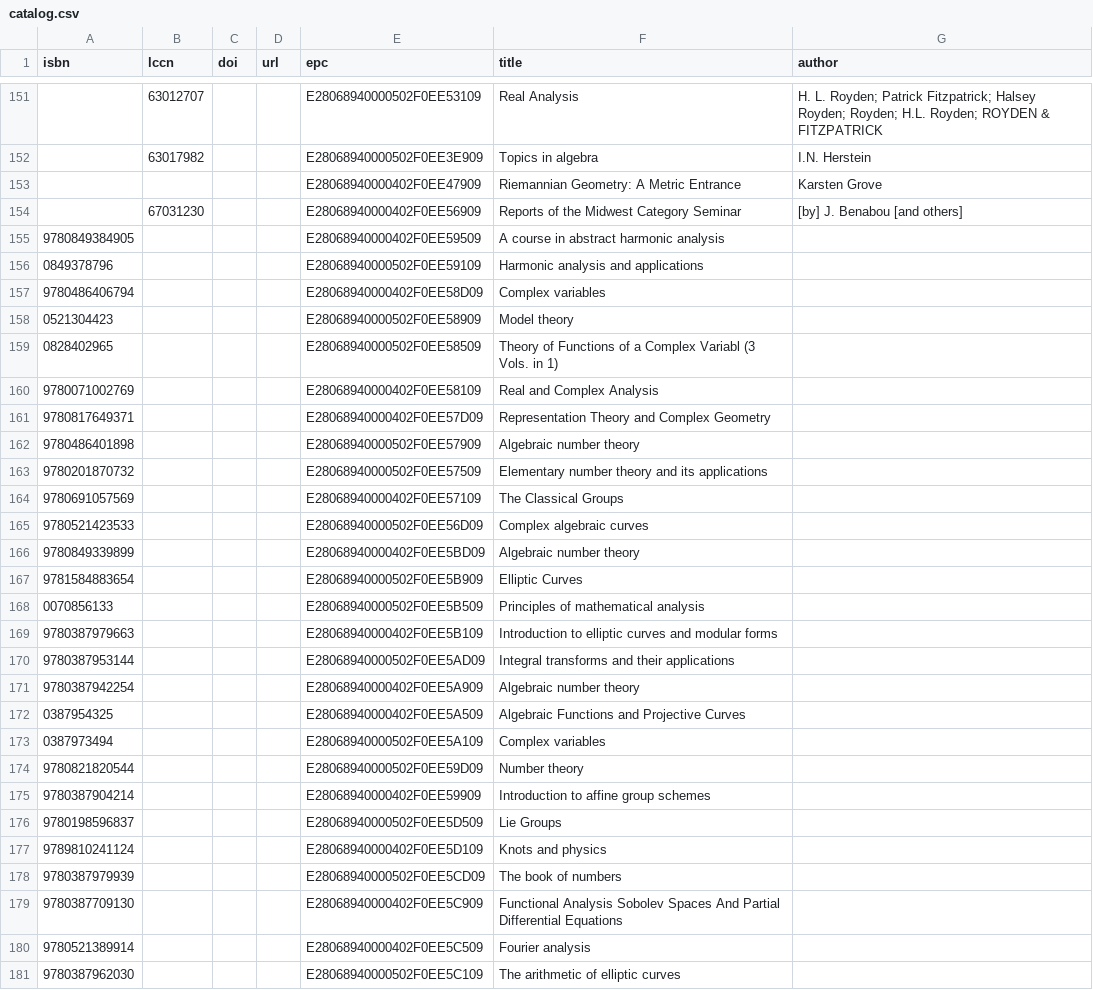
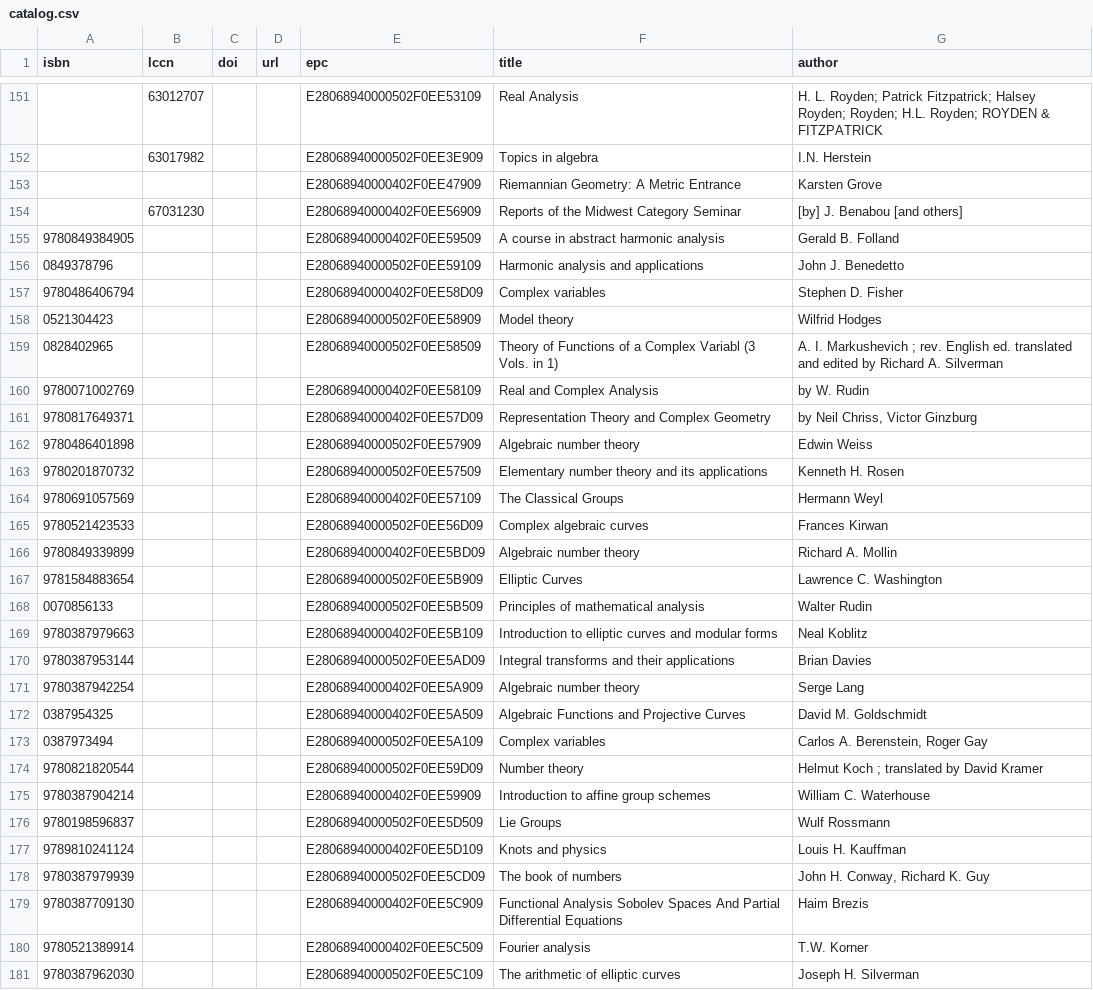
Before and after one commit to smoofra/catalog, a CSV file: catalog.csv, drawn as a sheet; only a part is shown, gaps mark what is left out.

Commit message:
fill authors

```diff
--- a/catalog.csv
+++ b/catalog.csv
@@ -154,28 +154,28 @@ isbn,lccn,doi,url,epc,title,author
 ,67031230,,,E28068940000402F0EE56909,Reports of the Midwest Category Seminar,[by] J. Benabou [and others]
-9780849384905,,,,E28068940000402F0EE59509,A course in abstract harmonic analysis,
-0849378796,,,,E28068940000502F0EE59109,Harmonic analysis and applications,
-9780486406794,,,,E28068940000402F0EE58D09,Complex variables,
-0521304423,,,,E28068940000502F0EE58909,Model theory,
-0828402965,,,,E28068940000502F0EE58509,Theory of Functions of a Complex Variabl (3 Vols. in 1),
-9780071002769,,,,E28068940000402F0EE58109,Real and Complex Analysis,
-9780817649371,,,,E28068940000402F0EE57D09,Representation Theory and Complex Geometry,
-9780486401898,,,,E28068940000502F0EE57909,Algebraic number theory,
-9780201870732,,,,E28068940000502F0EE57509,Elementary number theory and its applications,
-9780691057569,,,,E28068940000402F0EE57109,The Classical Groups,
-9780521423533,,,,E28068940000502F0EE56D09,Complex algebraic curves,
-9780849339899,,,,E28068940000402F0EE5BD09,Algebraic number theory,
-9781584883654,,,,E28068940000502F0EE5B909,Elliptic Curves,
-0070856133,,,,E28068940000502F0EE5B509,Principles of mathematical analysis,
-9780387979663,,,,E28068940000402F0EE5B109,Introduction to elliptic curves and modular forms,
-9780387953144,,,,E28068940000502F0EE5AD09,Integral transforms and their applications,
-9780387942254,,,,E28068940000402F0EE5A909,Algebraic number theory,
-0387954325,,,,E28068940000402F0EE5A509,Algebraic Functions and Projective Curves,
-0387973494,,,,E28068940000502F0EE5A109,Complex variables,
-9780821820544,,,,E28068940000502F0EE59D09,Number theory,
-9780387904214,,,,E28068940000402F0EE59909,Introduction to affine group schemes,
-9780198596837,,,,E28068940000502F0EE5D509,Lie Groups,
-9789810241124,,,,E28068940000402F0EE5D109,Knots and physics,
-9780387979939,,,,E28068940000502F0EE5CD09,The book of numbers,
-9780387709130,,,,E28068940000402F0EE5C909,Functional Analysis Sobolev Spaces And Partial Differential Equations,
-9780521389914,,,,E28068940000402F0EE5C509,Fourier analysis,
-9780387962030,,,,E28068940000502F0EE5C109,The arithmetic of elliptic curves,
+9780849384905,,,,E28068940000402F0EE59509,A course in abstract harmonic analysis,Gerald B. Folland
+0849378796,,,,E28068940000502F0EE59109,Harmonic analysis and applications,John J. Benedetto
+9780486406794,,,,E28068940000402F0EE58D09,Complex variables,Stephen D. Fisher
+0521304423,,,,E28068940000502F0EE58909,Model theory,Wilfrid Hodges
+0828402965,,,,E28068940000502F0EE58509,Theory of Functions of a Complex Variabl (3 Vols. in 1),A. I. Markushevich ; rev. English ed. translated and edited by Richard A. Silverman
+9780071002769,,,,E28068940000402F0EE58109,Real and Complex Analysis,by W. Rudin
+9780817649371,,,,E28068940000402F0EE57D09,Representation Theory and Complex Geometry,"by Neil Chriss, Victor Ginzburg"
+9780486401898,,,,E28068940000502F0EE57909,Algebraic number theory,Edwin Weiss
+9780201870732,,,,E28068940000502F0EE57509,Elementary number theory and its applications,Kenneth H. Rosen
+9780691057569,,,,E28068940000402F0EE57109,The Classical Groups,Hermann Weyl
+9780521423533,,,,E28068940000502F0EE56D09,Complex algebraic curves,Frances Kirwan
+9780849339899,,,,E28068940000402F0EE5BD09,Algebraic number theory,Richard A. Mollin
+9781584883654,,,,E28068940000502F0EE5B909,Elliptic Curves,Lawrence C. Washington
+0070856133,,,,E28068940000502F0EE5B509,Principles of mathematical analysis,Walter Rudin
+9780387979663,,,,E28068940000402F0EE5B109,Introduction to elliptic curves and modular forms,Neal Koblitz
+9780387953144,,,,E28068940000502F0EE5AD09,Integral transforms and their applications,Brian Davies
+9780387942254,,,,E28068940000402F0EE5A909,Algebraic number theory,Serge Lang
+0387954325,,,,E28068940000402F0EE5A509,Algebraic Functions and Projective Curves,David M. Goldschmidt
+0387973494,,,,E28068940000502F0EE5A109,Complex variables,"Carlos A. Berenstein, Roger Gay"
+9780821820544,,,,E28068940000502F0EE59D09,Number theory,Helmut Koch ; translated by David Kramer
+9780387904214,,,,E28068940000402F0EE59909,Introduction to affine group schemes,William C. Waterhouse
+9780198596837,,,,E28068940000502F0EE5D509,Lie Groups,Wulf Rossmann
+9789810241124,,,,E28068940000402F0EE5D109,Knots and physics,Louis H. Kauffman
+9780387979939,,,,E28068940000502F0EE5CD09,The book of numbers,"John H. Conway, Richard K. Guy"
+9780387709130,,,,E28068940000402F0EE5C909,Functional Analysis Sobolev Spaces And Partial Differential Equations,Haim Brezis
+9780521389914,,,,E28068940000402F0EE5C509,Fourier analysis,T.W. Korner
+9780387962030,,,,E28068940000502F0EE5C109,The arithmetic of elliptic curves,Joseph H. Silverman
```
